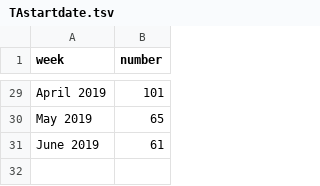
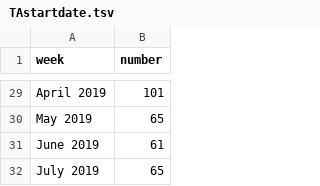
Before and after one commit to jessicachinafile/jessicachinafile.github.io, a TSV file: monthly/TAstartdate.tsv, drawn as a sheet; only a part is shown, gaps mark what is left out.

Commit message:
Update TAstartdate.tsv
july data

```diff
--- a/monthly/TAstartdate.tsv
+++ b/monthly/TAstartdate.tsv
@@ -31 +31,2 @@ May 2019	65
 June 2019	61
+July 2019	65
```
